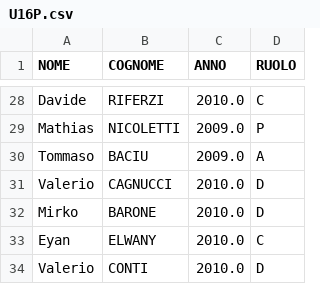
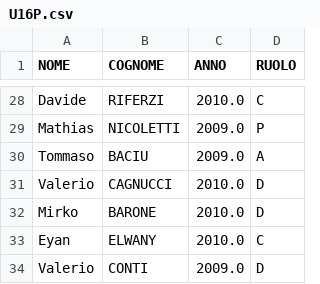
Before and after one commit to alesco1973/ASA_SGS, a CSV file: data/U16P.csv, drawn as a sheet; only a part is shown, gaps mark what is left out.

Commit message:
Update file

```diff
--- a/data/U16P.csv
+++ b/data/U16P.csv
@@ -33,2 +33,2 @@ Mirko;BARONE;2010.0;D
 Eyan;ELWANY;2010.0;C
-Valerio;CONTI;2010.0;D
+Valerio;CONTI;2009.0;D
```
